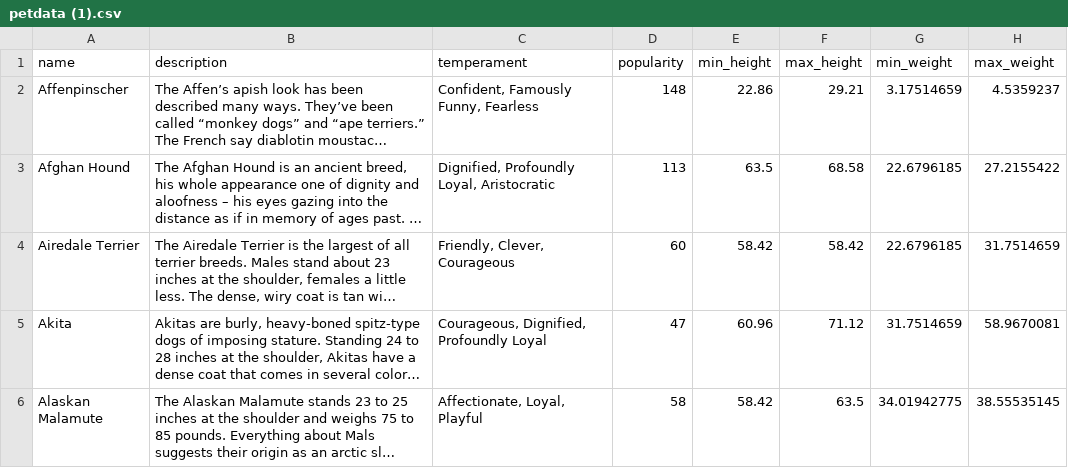
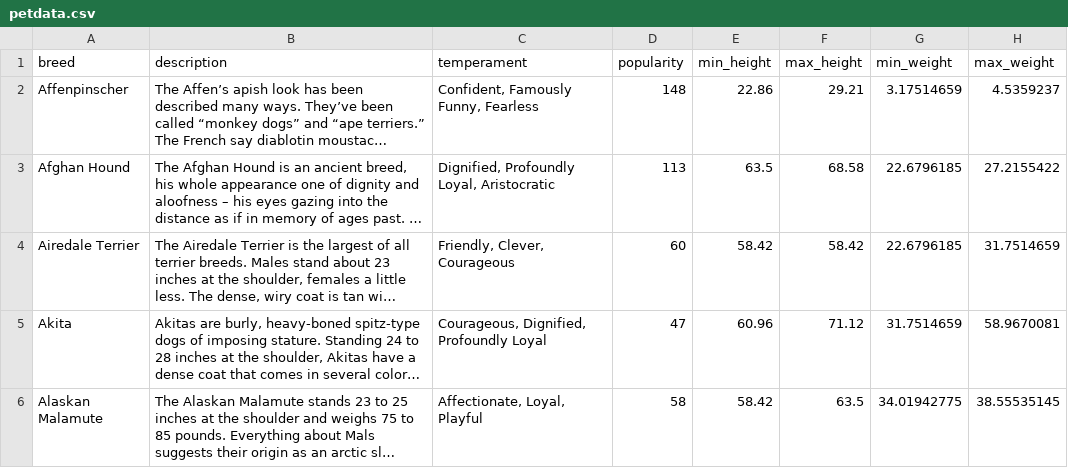
Before and after one commit to asthabaj/Dog-Breed-Compatibility-Quiz, a CSV file: petdata.csv (was petdata (1).csv), drawn as a sheet; only a part is shown; long unchanged cells end in …; the diff names each change by its address in the sheet, - before the commit and + after, or states it on an @@ line.

Commit message:
correction dataset

```diff
--- a/petdata (1).csv
+++ b/petdata.csv
-A1: name
+A1: breed
```
